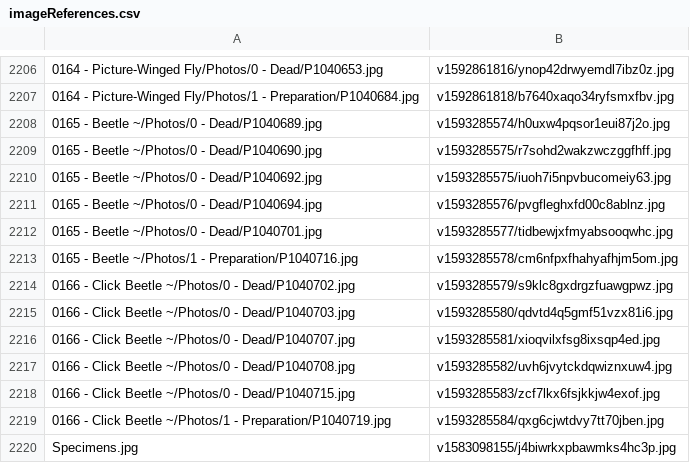
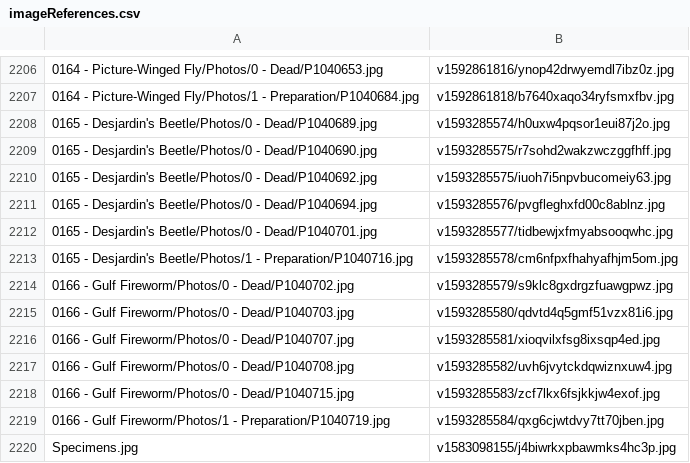
Before and after one commit to ZGorlock/SpecimensWebsiteGenerator, a CSV file: resources/imageReferences.csv, drawn as a sheet; only a part is shown, gaps mark what is left out.

Commit message:
Updated Specimens

```diff
--- a/resources/imageReferences.csv
+++ b/resources/imageReferences.csv
@@ -2207,14 +2207,14 @@
 0164 - Picture-Winged Fly/Photos/1 - Preparation/P1040684.jpg,v1592861818/b7640xaqo34ryfsmxfbv.jpg
-0165 - Beetle ~/Photos/0 - Dead/P1040689.jpg,v1593285574/h0uxw4pqsor1eui87j2o.jpg
-0165 - Beetle ~/Photos/0 - Dead/P1040690.jpg,v1593285575/r7sohd2wakzwczggfhff.jpg
-0165 - Beetle ~/Photos/0 - Dead/P1040692.jpg,v1593285575/iuoh7i5npvbucomeiy63.jpg
-0165 - Beetle ~/Photos/0 - Dead/P1040694.jpg,v1593285576/pvgfleghxfd00c8ablnz.jpg
-0165 - Beetle ~/Photos/0 - Dead/P1040701.jpg,v1593285577/tidbewjxfmyabsooqwhc.jpg
-0165 - Beetle ~/Photos/1 - Preparation/P1040716.jpg,v1593285578/cm6nfpxfhahyafhjm5om.jpg
-0166 - Click Beetle ~/Photos/0 - Dead/P1040702.jpg,v1593285579/s9klc8gxdrgzfuawgpwz.jpg
-0166 - Click Beetle ~/Photos/0 - Dead/P1040703.jpg,v1593285580/qdvtd4q5gmf51vzx81i6.jpg
-0166 - Click Beetle ~/Photos/0 - Dead/P1040707.jpg,v1593285581/xioqvilxfsg8ixsqp4ed.jpg
-0166 - Click Beetle ~/Photos/0 - Dead/P1040708.jpg,v1593285582/uvh6jvytckdqwiznxuw4.jpg
-0166 - Click Beetle ~/Photos/0 - Dead/P1040715.jpg,v1593285583/zcf7lkx6fsjkkjw4exof.jpg
-0166 - Click Beetle ~/Photos/1 - Preparation/P1040719.jpg,v1593285584/qxg6cjwtdvy7tt70jben.jpg
+0165 - Desjardin's Beetle/Photos/0 - Dead/P1040689.jpg,v1593285574/h0uxw4pqsor1eui87j2o.jpg
+0165 - Desjardin's Beetle/Photos/0 - Dead/P1040690.jpg,v1593285575/r7sohd2wakzwczggfhff.jpg
+0165 - Desjardin's Beetle/Photos/0 - Dead/P1040692.jpg,v1593285575/iuoh7i5npvbucomeiy63.jpg
+0165 - Desjardin's Beetle/Photos/0 - Dead/P1040694.jpg,v1593285576/pvgfleghxfd00c8ablnz.jpg
+0165 - Desjardin's Beetle/Photos/0 - Dead/P1040701.jpg,v1593285577/tidbewjxfmyabsooqwhc.jpg
+0165 - Desjardin's Beetle/Photos/1 - Preparation/P1040716.jpg,v1593285578/cm6nfpxfhahyafhjm5om.jpg
+0166 - Gulf Fireworm/Photos/0 - Dead/P1040702.jpg,v1593285579/s9klc8gxdrgzfuawgpwz.jpg
+0166 - Gulf Fireworm/Photos/0 - Dead/P1040703.jpg,v1593285580/qdvtd4q5gmf51vzx81i6.jpg
+0166 - Gulf Fireworm/Photos/0 - Dead/P1040707.jpg,v1593285581/xioqvilxfsg8ixsqp4ed.jpg
+0166 - Gulf Fireworm/Photos/0 - Dead/P1040708.jpg,v1593285582/uvh6jvytckdqwiznxuw4.jpg
+0166 - Gulf Fireworm/Photos/0 - Dead/P1040715.jpg,v1593285583/zcf7lkx6fsjkkjw4exof.jpg
+0166 - Gulf Fireworm/Photos/1 - Preparation/P1040719.jpg,v1593285584/qxg6cjwtdvy7tt70jben.jpg
 Specimens.jpg,v1583098155/j4biwrkxpbawmks4hc3p.jpg
```
